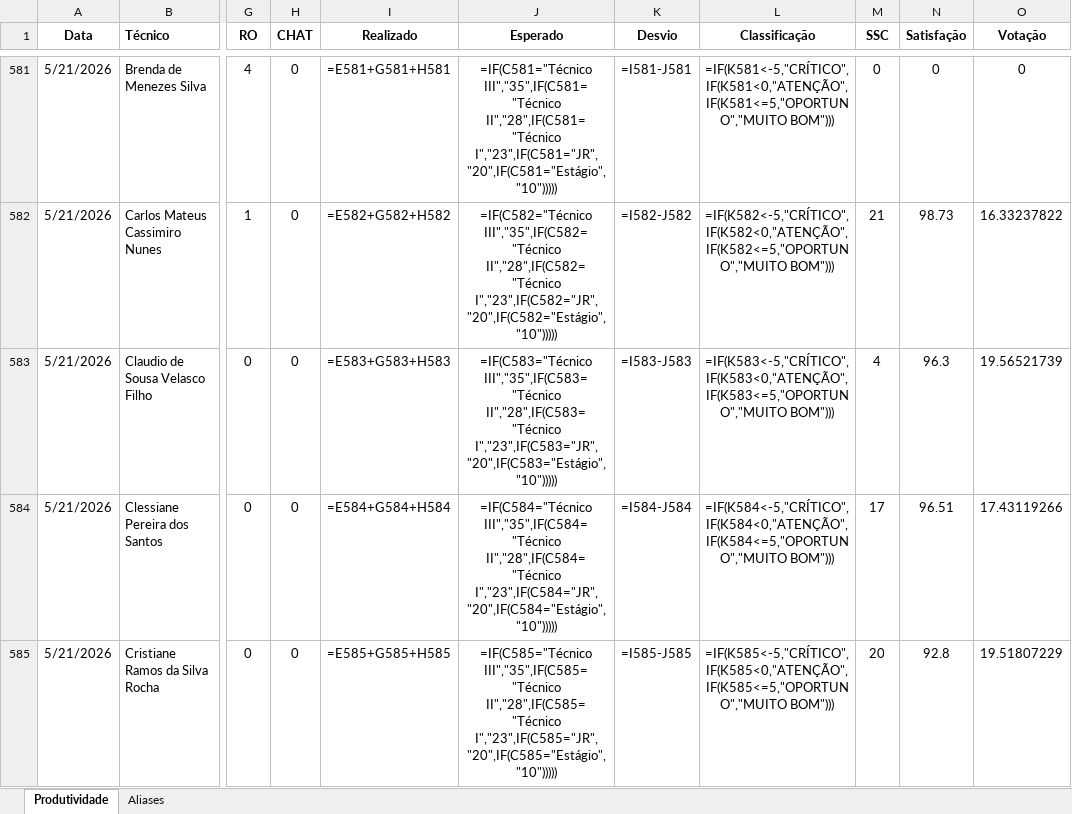
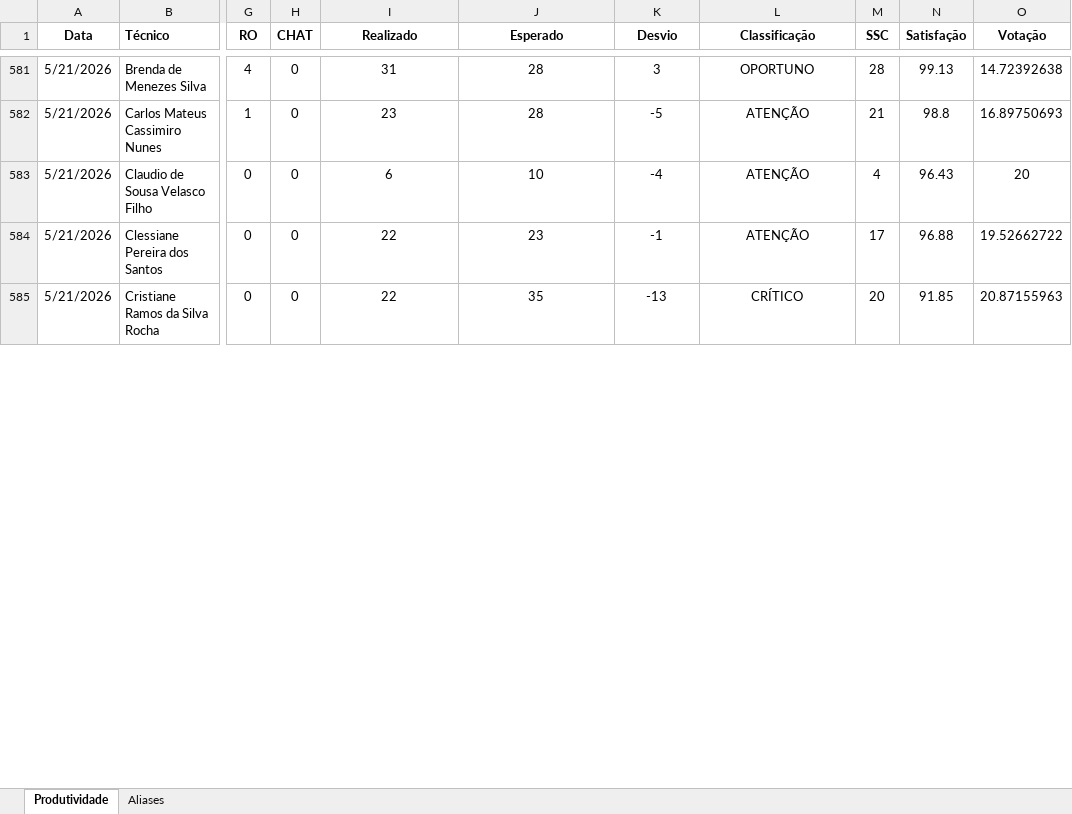
Before and after one commit to supervisaofolha-cmyk/painel-produtividade, an Excel workbook: produtividade.xlsx, sheet Produtividade, drawn as a sheet; only a part is shown, gaps mark what is left out; values as stored, in another font and other column widths than the file's, no borders; formulas without a stored value are shown as written; the diff covers the shown part only; the diff names each change by its address in the sheet, - before the commit and + after, or states it on an @@ line.

```diff
--- a/produtividade.xlsx (sheet Produtividade)
+++ b/produtividade.xlsx (sheet Produtividade)
-I581 (Realizado): =E581+G581+H581
+I581 (Realizado): 31
-J581 (Esperado): =IF(C581="Técnico III","35",IF(C581="Técnico II","28",IF(C581="Técnico I","23",IF(C581="JR","20",IF(C581="Estágio","10")))))
+J581 (Esperado): 28
-K581 (Desvio): =I581-J581
+K581 (Desvio): 3
-L581 (Classificação): =IF(K581<-5,"CRÍTICO",IF(K581<0,"ATENÇÃO",IF(K581<=5,"OPORTUNO","MUITO BOM")))
+L581 (Classificação): OPORTUNO
-M581 (SSC): 0
+M581 (SSC): 28
-N581 (Satisfação): 0
+N581 (Satisfação): 99.13
-O581 (Votação): 0
+O581 (Votação): 14.72392638
-I582 (Realizado): =E582+G582+H582
+I582 (Realizado): 23
-J582 (Esperado): =IF(C582="Técnico III","35",IF(C582="Técnico II","28",IF(C582="Técnico I","23",IF(C582="JR","20",IF(C582="Estágio","10")))))
+J582 (Esperado): 28
-K582 (Desvio): =I582-J582
+K582 (Desvio): -5
-L582 (Classificação): =IF(K582<-5,"CRÍTICO",IF(K582<0,"ATENÇÃO",IF(K582<=5,"OPORTUNO","MUITO BOM")))
+L582 (Classificação): ATENÇÃO
-N582 (Satisfação): 98.73
+N582 (Satisfação): 98.8
-O582 (Votação): 16.33237822
+O582 (Votação): 16.89750693
-I583 (Realizado): =E583+G583+H583
+I583 (Realizado): 6
-J583 (Esperado): =IF(C583="Técnico III","35",IF(C583="Técnico II","28",IF(C583="Técnico I","23",IF(C583="JR","20",IF(C583="Estágio","10")))))
+J583 (Esperado): 10
-K583 (Desvio): =I583-J583
+K583 (Desvio): -4
-L583 (Classificação): =IF(K583<-5,"CRÍTICO",IF(K583<0,"ATENÇÃO",IF(K583<=5,"OPORTUNO","MUITO BOM")))
+L583 (Classificação): ATENÇÃO
-N583 (Satisfação): 96.3
+N583 (Satisfação): 96.43
-O583 (Votação): 19.56521739
+O583 (Votação): 20
-I584 (Realizado): =E584+G584+H584
+I584 (Realizado): 22
-J584 (Esperado): =IF(C584="Técnico III","35",IF(C584="Técnico II","28",IF(C584="Técnico I","23",IF(C584="JR","20",IF(C584="Estágio","10")))))
+J584 (Esperado): 23
-K584 (Desvio): =I584-J584
+K584 (Desvio): -1
-L584 (Classificação): =IF(K584<-5,"CRÍTICO",IF(K584<0,"ATENÇÃO",IF(K584<=5,"OPORTUNO","MUITO BOM")))
+L584 (Classificação): ATENÇÃO
-N584 (Satisfação): 96.51
+N584 (Satisfação): 96.88
-O584 (Votação): 17.43119266
+O584 (Votação): 19.52662722
-I585 (Realizado): =E585+G585+H585
+I585 (Realizado): 22
-J585 (Esperado): =IF(C585="Técnico III","35",IF(C585="Técnico II","28",IF(C585="Técnico I","23",IF(C585="JR","20",IF(C585="Estágio","10")))))
+J585 (Esperado): 35
-K585 (Desvio): =I585-J585
+K585 (Desvio): -13
-L585 (Classificação): =IF(K585<-5,"CRÍTICO",IF(K585<0,"ATENÇÃO",IF(K585<=5,"OPORTUNO","MUITO BOM")))
+L585 (Classificação): CRÍTICO
-N585 (Satisfação): 92.8
+N585 (Satisfação): 91.85
-O585 (Votação): 19.51807229
+O585 (Votação): 20.87155963
```
Also changed, not shown: 45 added rows and 231 edited cells elsewhere in this sheet, sheet Aliases, hidden cells, 3 other files.
